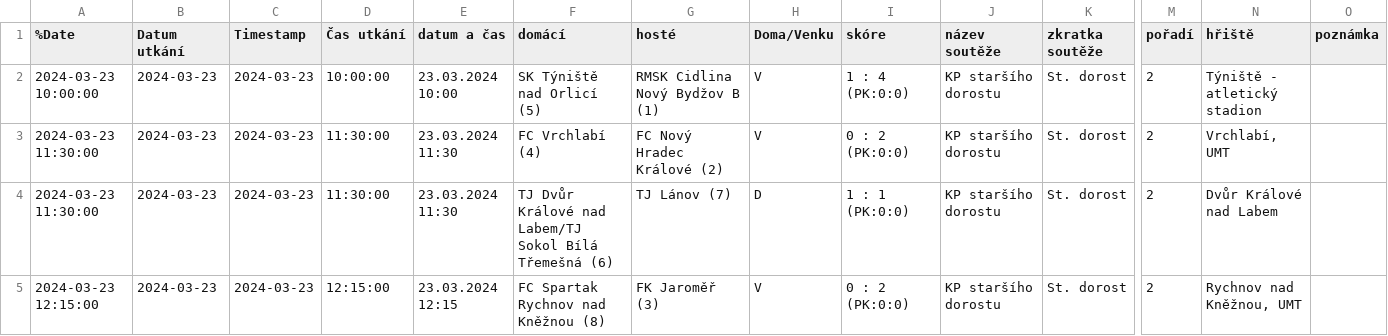
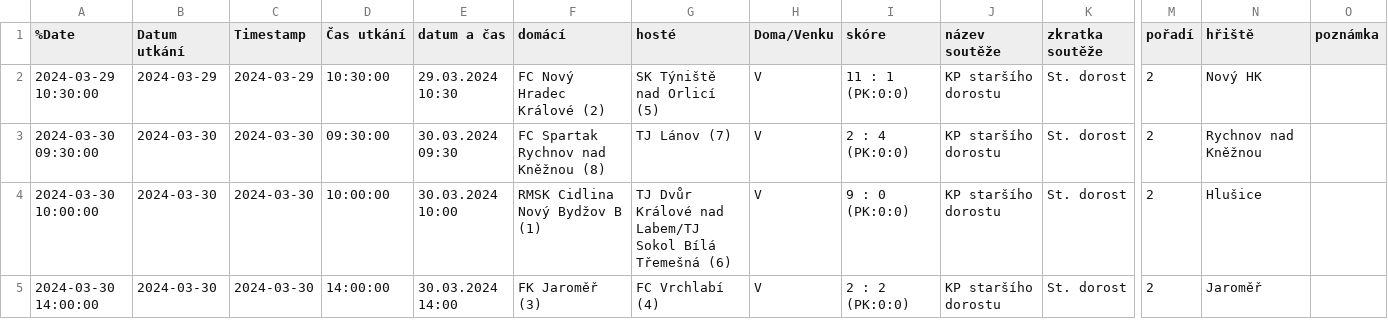
Before and after one commit to MustafaHadzi/bt_matches, a CSV file: utkani_St_dorost.csv, drawn as a sheet; only a part is shown, gaps mark what is left out; the diff names each change by its address in the sheet, - before the commit and + after, or states it on an @@ line.

Commit message:
Committing file utkani_St_dorost.csv

```diff
--- a/utkani_St_dorost.csv
+++ b/utkani_St_dorost.csv
-A2 (%Date): 2024-03-23 10:00:00
+A2 (%Date): 2024-03-29 10:30:00
-B2 (Datum utkání): 2024-03-23
+B2 (Datum utkání): 2024-03-29
-C2 (Timestamp): 2024-03-23
+C2 (Timestamp): 2024-03-29
-D2 (Čas utkání): 10:00:00
+D2 (Čas utkání): 10:30:00
-E2 (datum a čas): 23.03.2024 10:00
+E2 (datum a čas): 29.03.2024 10:30
-F2 (domácí): SK Týniště nad Orlicí (5)
+F2 (domácí): FC Nový Hradec Králové (2)
-G2 (hosté): RMSK Cidlina Nový Bydžov B (1)
+G2 (hosté): SK Týniště nad Orlicí (5)
-I2 (skóre): 1 : 4 (PK:0:0)
+I2 (skóre): 11 : 1 (PK:0:0)
-N2 (hřiště): Týniště - atletický stadion
+N2 (hřiště): Nový HK
-A3 (%Date): 2024-03-23 11:30:00
+A3 (%Date): 2024-03-30 09:30:00
-B3:B5 (Datum utkání): 2024-03-23
+B3:B5 (Datum utkání): 2024-03-30
-C3:C5 (Timestamp): 2024-03-23
+C3:C5 (Timestamp): 2024-03-30
-D3 (Čas utkání): 11:30:00
+D3 (Čas utkání): 09:30:00
-E3 (datum a čas): 23.03.2024 11:30
+E3 (datum a čas): 30.03.2024 09:30
-F3 (domácí): FC Vrchlabí (4)
+F3 (domácí): FC Spartak Rychnov nad Kněžnou (8)
-G3 (hosté): FC Nový Hradec Králové (2)
+G3 (hosté): TJ Lánov (7)
-I3 (skóre): 0 : 2 (PK:0:0)
+I3 (skóre): 2 : 4 (PK:0:0)
-N3 (hřiště): Vrchlabí, UMT
+N3 (hřiště): Rychnov nad Kněžnou
-A4 (%Date): 2024-03-23 11:30:00
+A4 (%Date): 2024-03-30 10:00:00
-D4 (Čas utkání): 11:30:00
+D4 (Čas utkání): 10:00:00
-E4 (datum a čas): 23.03.2024 11:30
+E4 (datum a čas): 30.03.2024 10:00
-F4 (domácí): TJ Dvůr Králové nad Labem/TJ Sokol Bílá Třemešná (6)
+F4 (domácí): RMSK Cidlina Nový Bydžov B (1)
-G4 (hosté): TJ Lánov (7)
+G4 (hosté): TJ Dvůr Králové nad Labem/TJ Sokol Bílá Třemešná (6)
-H4 (Doma/Venku): D
+H4 (Doma/Venku): V
-I4 (skóre): 1 : 1 (PK:0:0)
+I4 (skóre): 9 : 0 (PK:0:0)
-N4 (hřiště): Dvůr Králové nad Labem
+N4 (hřiště): Hlušice
-A5 (%Date): 2024-03-23 12:15:00
+A5 (%Date): 2024-03-30 14:00:00
-D5 (Čas utkání): 12:15:00
+D5 (Čas utkání): 14:00:00
-E5 (datum a čas): 23.03.2024 12:15
+E5 (datum a čas): 30.03.2024 14:00
-F5 (domácí): FC Spartak Rychnov nad Kněžnou (8)
+F5 (domácí): FK Jaroměř (3)
-G5 (hosté): FK Jaroměř (3)
+G5 (hosté): FC Vrchlabí (4)
-I5 (skóre): 0 : 2 (PK:0:0)
+I5 (skóre): 2 : 2 (PK:0:0)
-N5 (hřiště): Rychnov nad Kněžnou, UMT
+N5 (hřiště): Jaroměř
```
